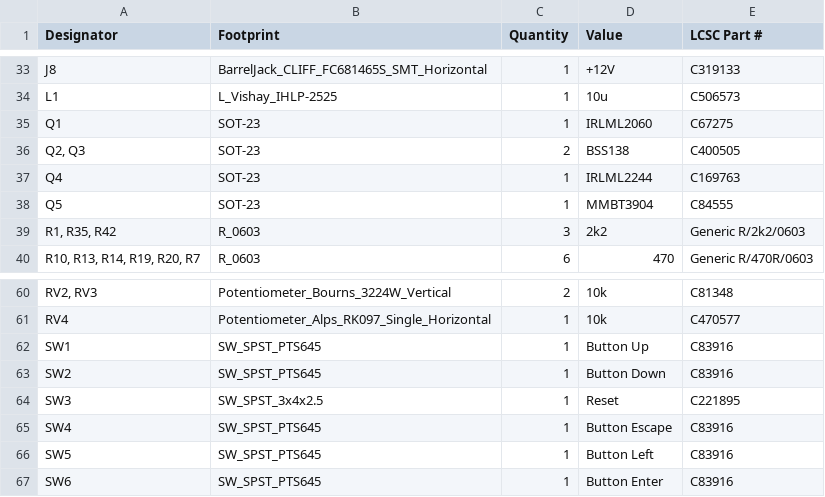
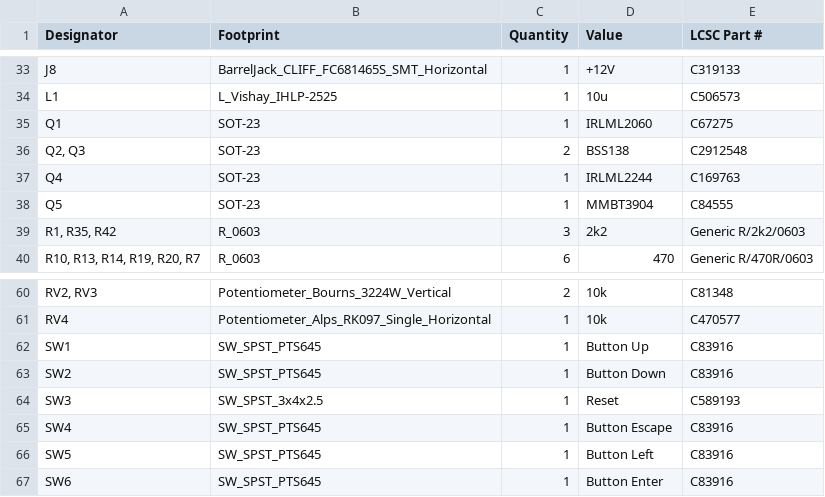
Before and after one commit to M17-Project/Module_17, a CSV file: hardware/r0.1e/production/bom.csv, drawn as a sheet; only a part is shown, gaps mark what is left out.

```diff
--- a/hardware/r0.1e/production/bom.csv
+++ b/hardware/r0.1e/production/bom.csv
@@ -35,3 +35,3 @@ L1,L_Vishay_IHLP-2525,1,10u, C506573
 Q1,SOT-23,1,IRLML2060,C67275
-"Q2, Q3",SOT-23,2,BSS138,C400505
+"Q2, Q3",SOT-23,2,BSS138,C2912548
 Q4,SOT-23,1,IRLML2244,C169763
@@ -63,3 +63,3 @@ SW1,SW_SPST_PTS645,1,Button Up,C83916
 SW2,SW_SPST_PTS645,1,Button Down,C83916
-SW3,SW_SPST_3x4x2.5,1,Reset,C221895
+SW3,SW_SPST_3x4x2.5,1,Reset,C589193
 SW4,SW_SPST_PTS645,1,Button Escape,C83916
```
Also changed, not shown: 3 other files.
